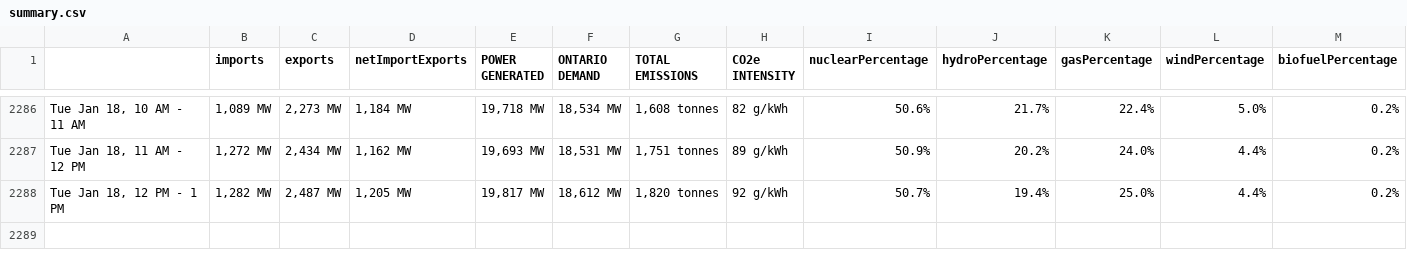
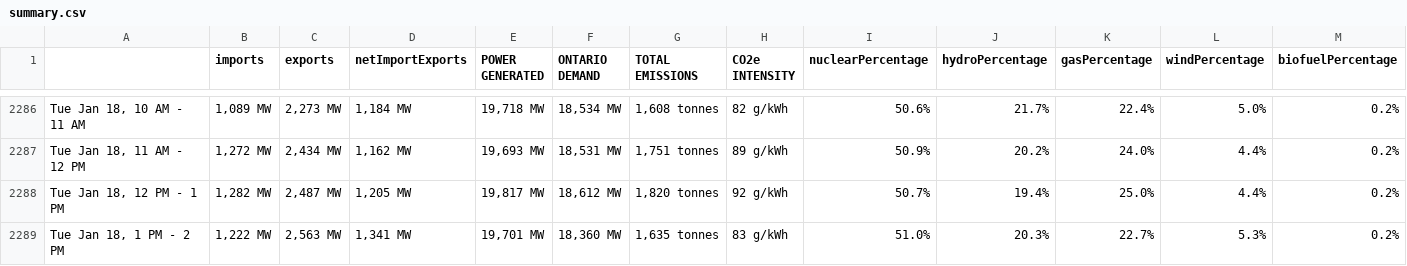
Before and after one commit to ryanfobel/ontario-grid-data, a CSV file: data/summary.csv, drawn as a sheet; only a part is shown, gaps mark what is left out; rows hold the shown columns only; the diff names each change by its address in the sheet, - before the commit and + after, or states it on an @@ line.

Commit message:
update data

```diff
--- a/data/summary.csv
+++ b/data/summary.csv
+row 2289: Tue Jan 18, 1 PM - 2 PM | 1,222 MW | 2,563 MW | 1,341 MW | 19,701 MW | 18,360 MW | 1,635 tonnes | 83 g/kWh | 51.0% | 20.3% | 22.7% | 5.3% | 0.2%
```
Also changed, not shown: 2 other files.
